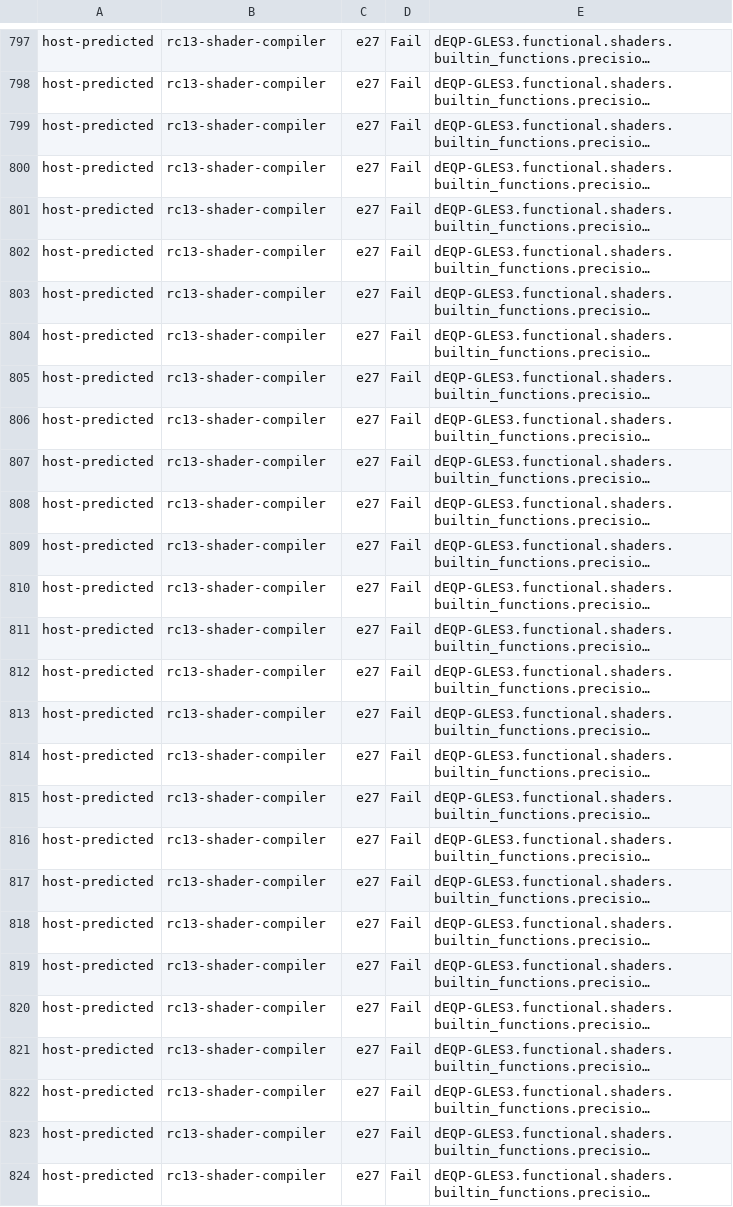
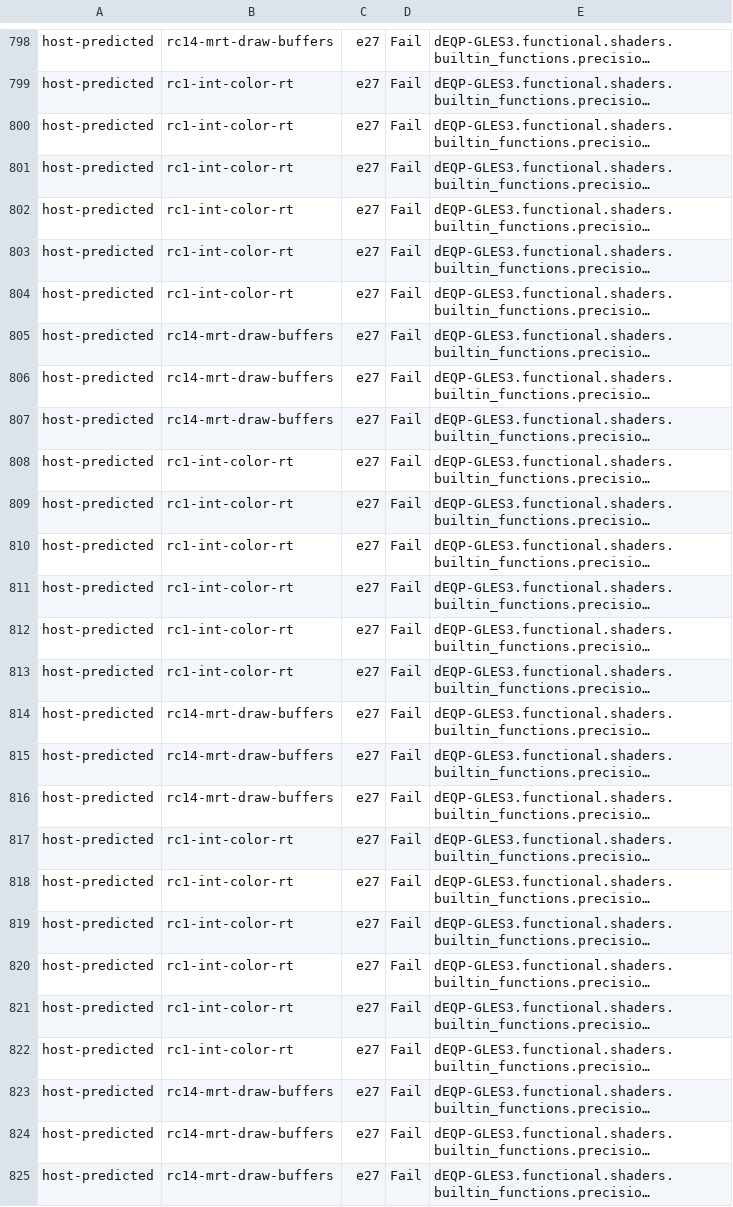
Before and after one commit to signal-slot/yakogl, a TSV file: docs/es3/imx8mp-gles3-compare-9bc82915.tsv, drawn as a sheet; only a part is shown, gaps mark what is left out; long unchanged cells end in …; addresses are those after the commit; the diff covers the shown part only; the diff names each change by its address in the sheet, - before the commit and + after, or states it on an @@ line.

```diff
--- a/docs/es3/imx8mp-gles3-compare-9bc82915.tsv
+++ b/docs/es3/imx8mp-gles3-compare-9bc82915.tsv
-B798: rc13-shader-compiler
+B798: rc14-mrt-draw-buffers
-B799:B804: rc13-shader-compiler
+B799:B804: rc1-int-color-rt
-B805:B807: rc13-shader-compiler
+B805:B807: rc14-mrt-draw-buffers
-B808:B813: rc13-shader-compiler
+B808:B813: rc1-int-color-rt
-B814:B816: rc13-shader-compiler
+B814:B816: rc14-mrt-draw-buffers
-B817:B822: rc13-shader-compiler
+B817:B822: rc1-int-color-rt
-B823:B825: rc13-shader-compiler
+B823:B825: rc14-mrt-draw-buffers
```
Also changed, not shown: 1 added row and 129 edited cells elsewhere in this file.
